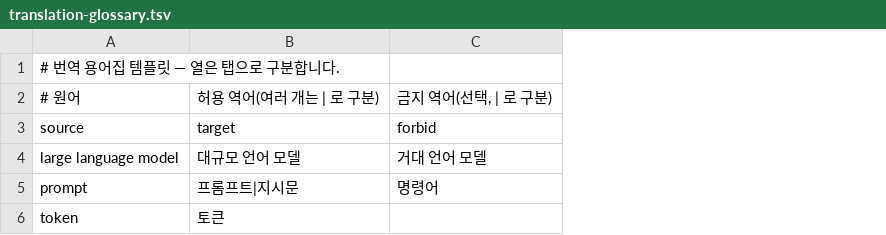
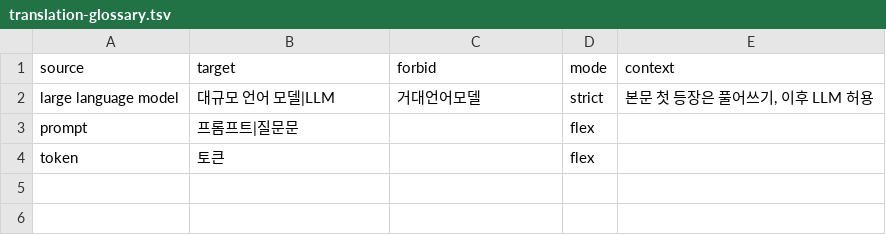
Before and after one commit to Neosiki/Neo-korean-writing, a TSV file: src/neo_korean_writing/assets/templates/translation-glossary.tsv, drawn as a sheet; removed rows and columns are numbered as before the commit, all else as after; the diff names each change by its address in the sheet, - before the commit and + after, or states it on an @@ line.

```diff
--- a/src/neo_korean_writing/assets/templates/translation-glossary.tsv
+++ b/src/neo_korean_writing/assets/templates/translation-glossary.tsv
+column D (mode), rows 2-4: strict | flex | flex
+column E (context), row 2: 본문 첫 등장은 풀어쓰기, 이후 LLM 허용
-row 1: # 번역 용어집 템플릿 — 열은 탭으로 구분합니다.
-row 2: # 원어 | 허용 역어(여러 개는 | 로 구분) | 금지 역어(선택, | 로 구분)
-B2 (target): 대규모 언어 모델
+B2 (target): 대규모 언어 모델|LLM
-C2 (forbid): 거대 언어 모델
+C2 (forbid): 거대언어모델
-B3 (target): 프롬프트|지시문
+B3 (target): 프롬프트|질문문
-C3 (forbid): 명령어
+C3 (forbid): (empty)
```
Also changed, not shown: 1 other file.
